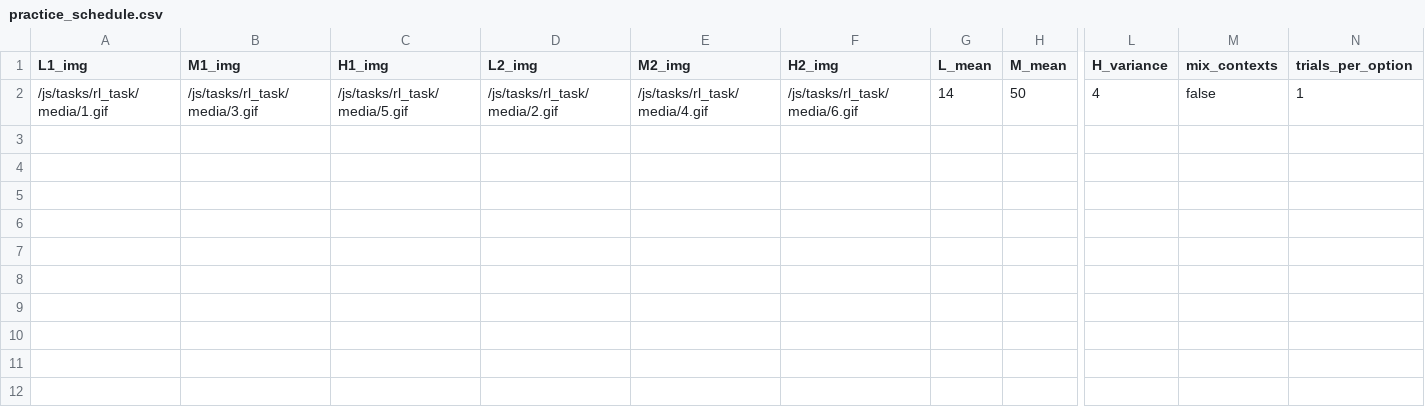
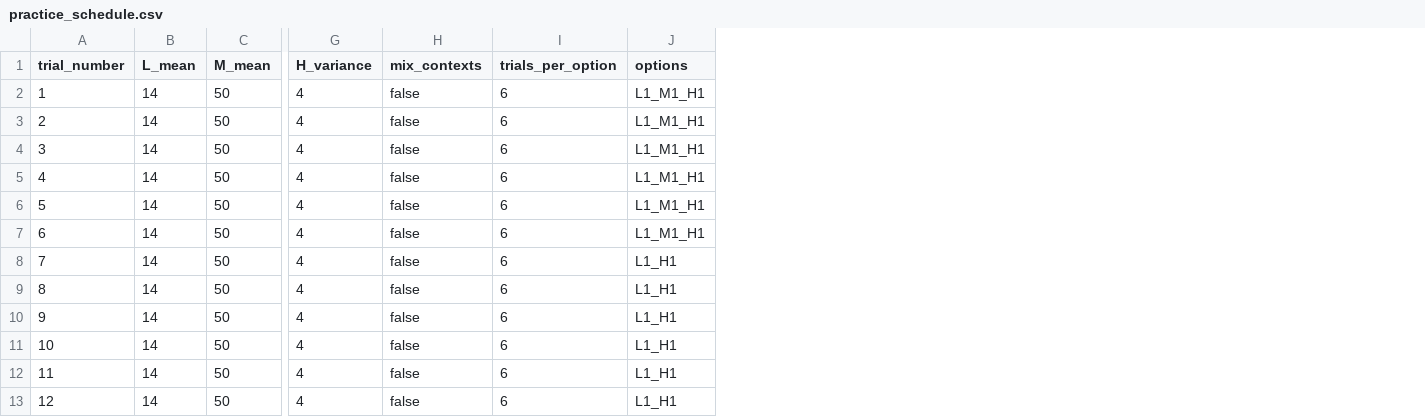
Before and after one commit to laureate-institute-for-brain-research/StimToolOnline, a CSV file: public/js/tasks/rl_task/practice_schedule.csv, drawn as a sheet; only a part is shown, gaps mark what is left out; removed rows and columns are numbered as before the commit, all else as after; rows hold the shown columns only; the diff names each change by its address in the sheet, - before the commit and + after, or states it on an @@ line.

```diff
--- a/public/js/tasks/rl_task/practice_schedule.csv
+++ b/public/js/tasks/rl_task/practice_schedule.csv
-column A (L1_img), row 2: /js/tasks/rl_task/media/1.gif
-column B (M1_img), row 2: /js/tasks/rl_task/media/3.gif
-column C (H1_img), row 2: /js/tasks/rl_task/media/5.gif
-column D (L2_img), row 2: /js/tasks/rl_task/media/2.gif
-column E (M2_img), row 2: /js/tasks/rl_task/media/4.gif
-column F (H2_img), row 2: /js/tasks/rl_task/media/6.gif
+column A (trial_number), row 2: 1
+column J (options), row 2: L1_M1_H1
-I2 (trials_per_option): 1
+I2 (trials_per_option): 6
+row 3: 2 | 14 | 50 | 4 | false | 6 | L1_M1_H1
+row 4: 3 | 14 | 50 | 4 | false | 6 | L1_M1_H1
+row 5: 4 | 14 | 50 | 4 | false | 6 | L1_M1_H1
+row 6: 5 | 14 | 50 | 4 | false | 6 | L1_M1_H1
+row 7: 6 | 14 | 50 | 4 | false | 6 | L1_M1_H1
+row 8: 7 | 14 | 50 | 4 | false | 6 | L1_H1
+row 9: 8 | 14 | 50 | 4 | false | 6 | L1_H1
+row 10: 9 | 14 | 50 | 4 | false | 6 | L1_H1
+row 11: 10 | 14 | 50 | 4 | false | 6 | L1_H1
+row 12: 11 | 14 | 50 | 4 | false | 6 | L1_H1
+row 13: 12 | 14 | 50 | 4 | false | 6 | L1_H1
```
Also changed, not shown: 1 other file.
